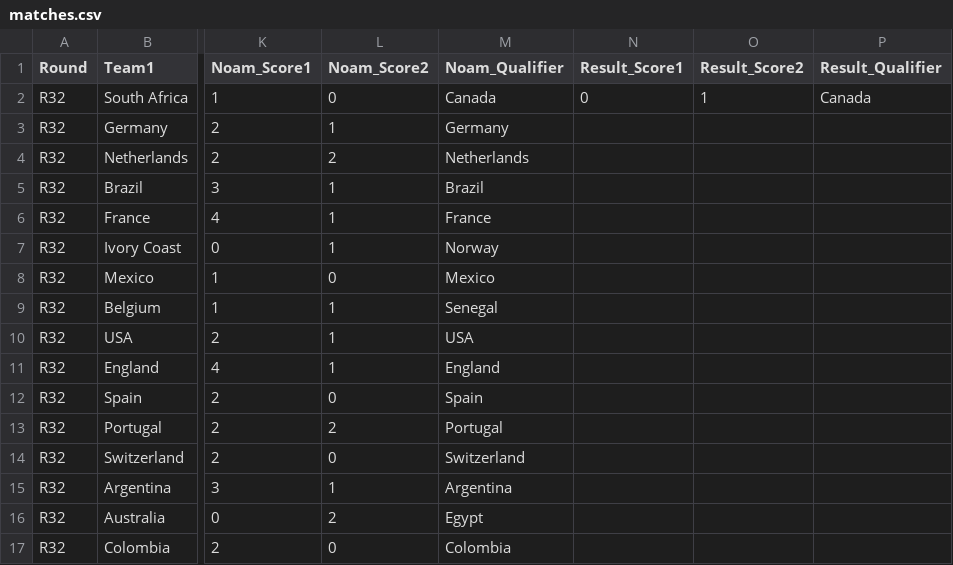
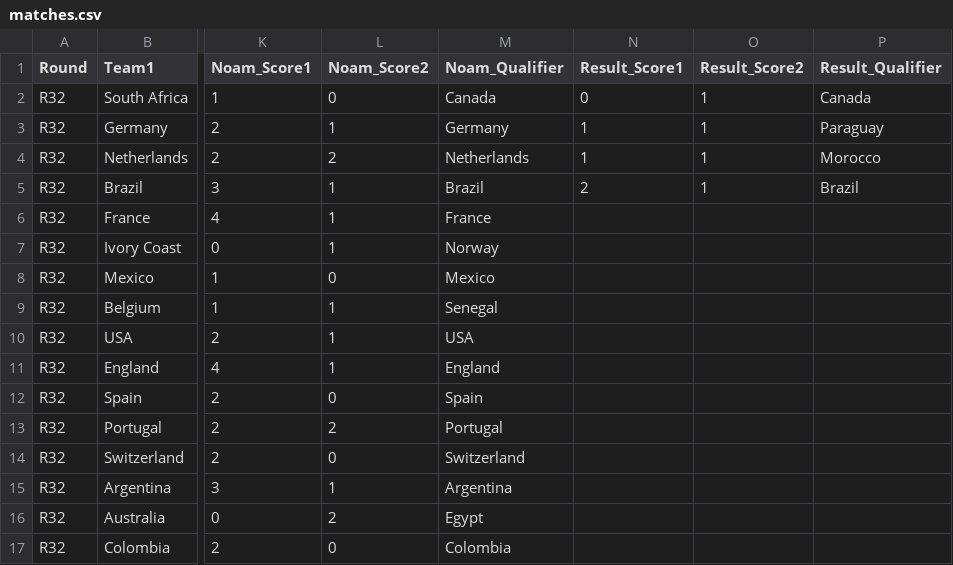
Before and after one commit to hillel9/popup-theming, a CSV file: mondial26/matches.csv, drawn as a sheet; only a part is shown, gaps mark what is left out; the diff names each change by its address in the sheet, - before the commit and + after, or states it on an @@ line.

```diff
--- a/mondial26/matches.csv
+++ b/mondial26/matches.csv
-N3:N4 (Result_Score1): (empty)
+N3:N4 (Result_Score1): 1
-O3:O5 (Result_Score2): (empty)
+O3:O5 (Result_Score2): 1
-P3 (Result_Qualifier): (empty)
+P3 (Result_Qualifier): Paraguay
-P4 (Result_Qualifier): (empty)
+P4 (Result_Qualifier): Morocco
-N5 (Result_Score1): (empty)
+N5 (Result_Score1): 2
-P5 (Result_Qualifier): (empty)
+P5 (Result_Qualifier): Brazil
```
Also changed, not shown: 1 other file.
